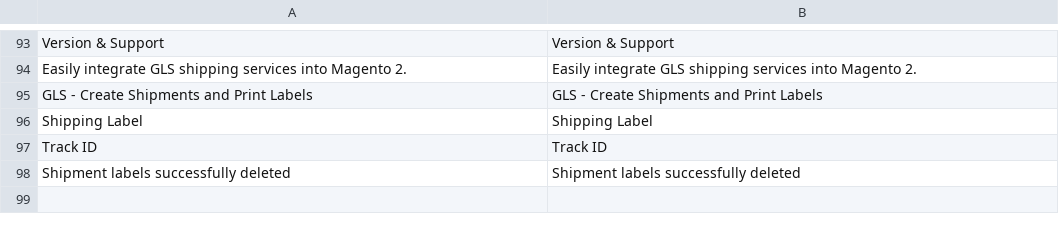
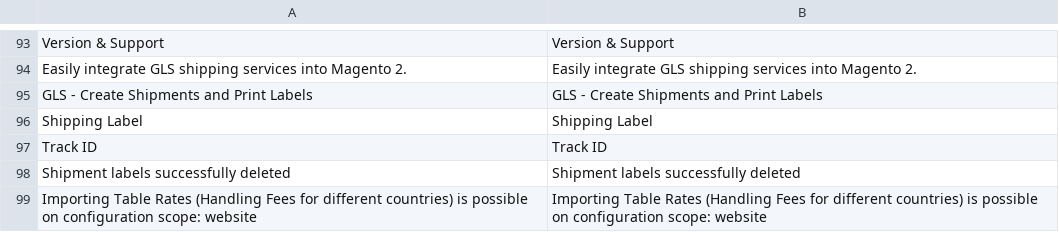
Before and after one commit to tig-nl/gls-magento2, a CSV file: i18n/en_US.csv, drawn as a sheet; only a part is shown, gaps mark what is left out; the diff names each change by its address in the sheet, - before the commit and + after, or states it on an @@ line.

```diff
--- a/i18n/en_US.csv
+++ b/i18n/en_US.csv
+row 99: Importing Table Rates (Handling Fees for different countries) is possible on configuration scope: website | Importing Table Rates (Handling Fees for different countries) is possible on configuration scope: website
```
Also changed, not shown: i18n/nl_NL.csv, 7 other files.
